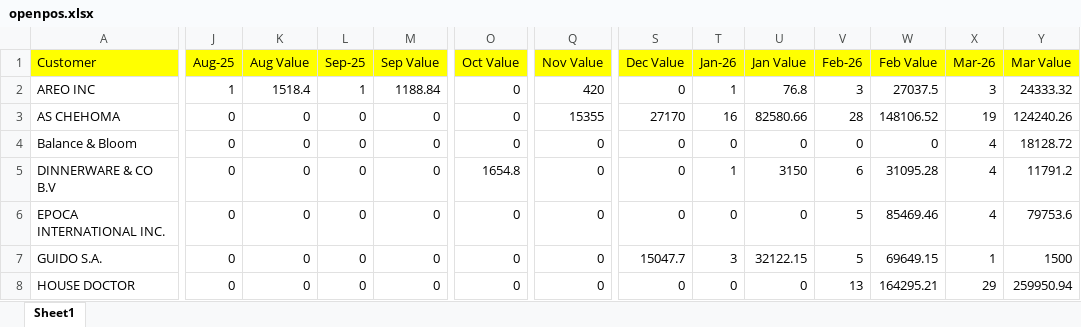
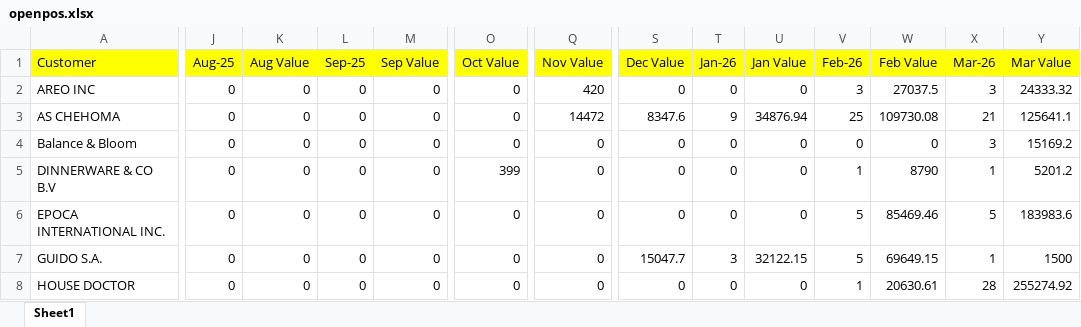
Before and after one commit to nishant-jng/shopify-backend, an Excel workbook: public/openpos.xlsx, sheet Sheet1, drawn as a sheet; only a part is shown, gaps mark what is left out; values as stored, in another font and other column widths than the file's, no borders; the diff covers the shown part only; the diff names each change by its address in the sheet, - before the commit and + after, or states it on an @@ line.

Commit message:
updated open pos

```diff
--- a/public/openpos.xlsx (sheet Sheet1)
+++ b/public/openpos.xlsx (sheet Sheet1)
-J2 (Aug-25): 1
+J2 (Aug-25): 0
-K2 (Aug Value): 1518.4
+K2 (Aug Value): 0
-L2 (Sep-25): 1
+L2 (Sep-25): 0
-M2 (Sep Value): 1188.84
+M2 (Sep Value): 0
-T2 (Jan-26): 1
+T2 (Jan-26): 0
-U2 (Jan Value): 76.8
+U2 (Jan Value): 0
-Q3 (Nov Value): 15355
+Q3 (Nov Value): 14472
-S3 (Dec Value): 27170
+S3 (Dec Value): 8347.6
-T3 (Jan-26): 16
+T3 (Jan-26): 9
-U3 (Jan Value): 82580.66
+U3 (Jan Value): 34876.94
-V3 (Feb-26): 28
+V3 (Feb-26): 25
-W3 (Feb Value): 148106.52
+W3 (Feb Value): 109730.08
-X3 (Mar-26): 19
+X3 (Mar-26): 21
-Y3 (Mar Value): 124240.26
+Y3 (Mar Value): 125641.1
-X4 (Mar-26): 4
+X4 (Mar-26): 3
-Y4 (Mar Value): 18128.72
+Y4 (Mar Value): 15169.2
-O5 (Oct Value): 1654.8
+O5 (Oct Value): 399
-T5 (Jan-26): 1
+T5 (Jan-26): 0
-U5 (Jan Value): 3150
+U5 (Jan Value): 0
-V5 (Feb-26): 6
+V5 (Feb-26): 1
-W5 (Feb Value): 31095.28
+W5 (Feb Value): 8790
-X5 (Mar-26): 4
+X5 (Mar-26): 1
-Y5 (Mar Value): 11791.2
+Y5 (Mar Value): 5201.2
-X6 (Mar-26): 4
+X6 (Mar-26): 5
-Y6 (Mar Value): 79753.6
+Y6 (Mar Value): 183983.6
-V8 (Feb-26): 13
+V8 (Feb-26): 1
-W8 (Feb Value): 164295.21
+W8 (Feb Value): 20630.61
-X8 (Mar-26): 29
+X8 (Mar-26): 28
-Y8 (Mar Value): 259950.94
+Y8 (Mar Value): 255274.92
```
Also changed, not shown: 50 edited cells elsewhere in this sheet.
